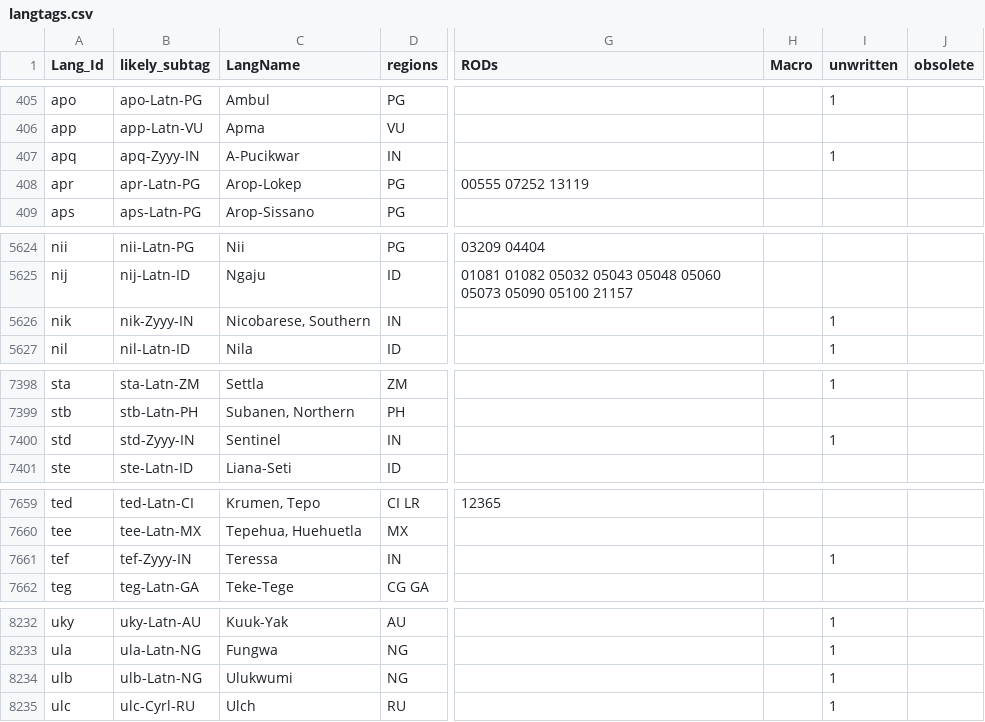
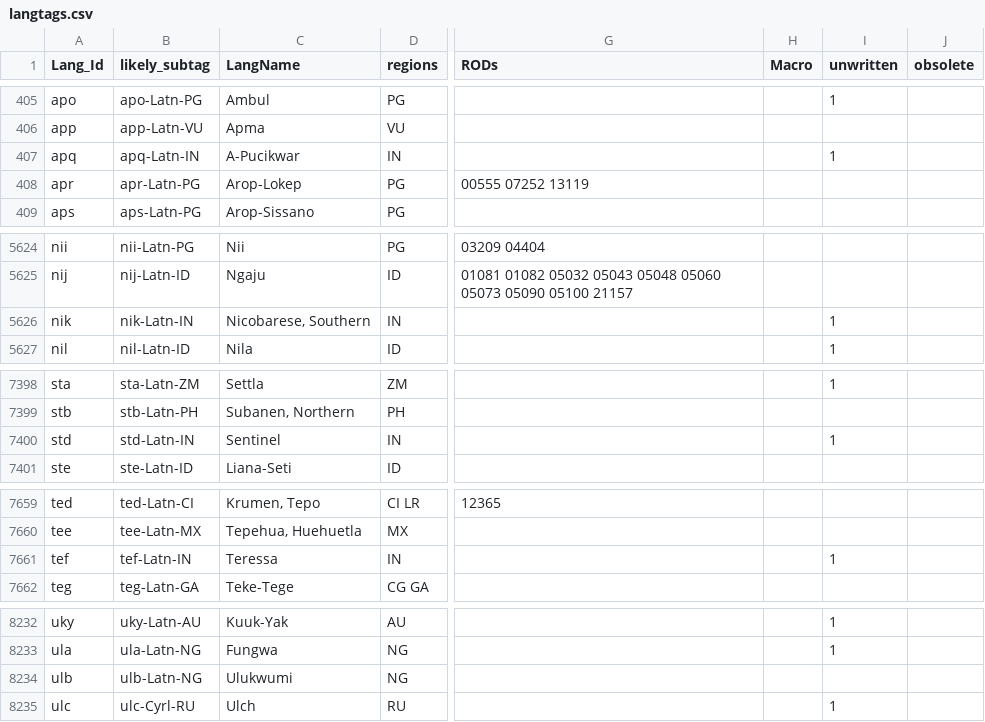
Before and after one commit to silnrsi/langtags, a CSV file: source/langtags.csv, drawn as a sheet; only a part is shown, gaps mark what is left out; the diff covers the shown part only; the diff names each change by its address in the sheet, - before the commit and + after, or states it on an @@ line.

Commit message:
Make Nicobar and Andamanese languages have Latn as default script. Added Latn to aaq.

```diff
--- a/source/langtags.csv
+++ b/source/langtags.csv
-B407 (likely_subtag): apq-Zyyy-IN
+B407 (likely_subtag): apq-Latn-IN
-B5626 (likely_subtag): nik-Zyyy-IN
+B5626 (likely_subtag): nik-Latn-IN
-B7400 (likely_subtag): std-Zyyy-IN
+B7400 (likely_subtag): std-Latn-IN
-B7661 (likely_subtag): tef-Zyyy-IN
+B7661 (likely_subtag): tef-Latn-IN
-I8234 (unwritten): 1
+I8234 (unwritten): (empty)
```
Also changed, not shown: 9 edited cells elsewhere in this file.
